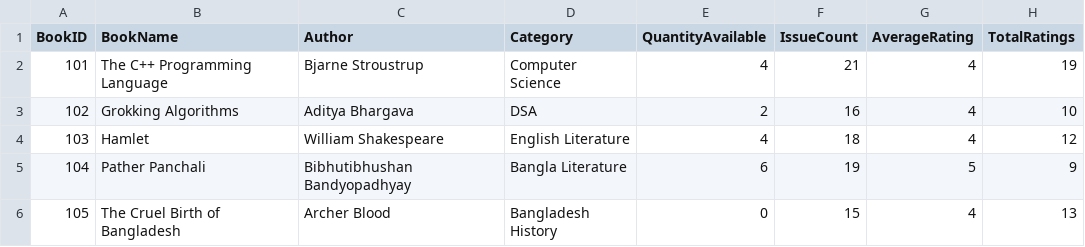
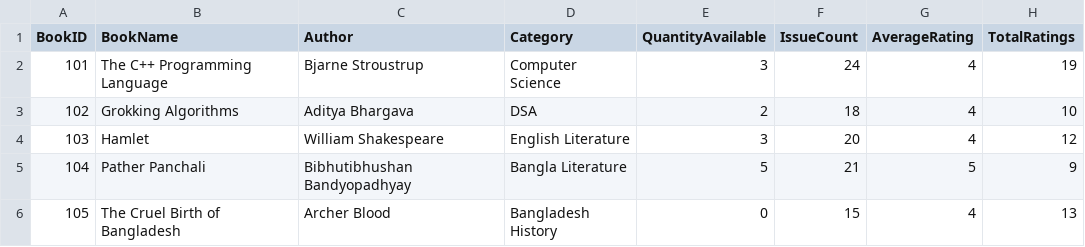
Before and after one commit to Abdur-Rafi-git/LibraryManagement_System, a CSV file: data/Books.csv, drawn as a sheet.

```diff
--- a/data/Books.csv
+++ b/data/Books.csv
@@ -1,6 +1,6 @@
 BookID,BookName,Author,Category,QuantityAvailable,IssueCount,AverageRating,TotalRatings
-101,The C++ Programming Language,Bjarne Stroustrup,Computer Science,4,21,4,19
-102,Grokking Algorithms,Aditya Bhargava,DSA,2,16,4,10
-103,Hamlet,William Shakespeare,English Literature,4,18,4,12
-104,Pather Panchali,Bibhutibhushan Bandyopadhyay,Bangla Literature,6,19,5,9
+101,The C++ Programming Language,Bjarne Stroustrup,Computer Science,3,24,4,19
+102,Grokking Algorithms,Aditya Bhargava,DSA,2,18,4,10
+103,Hamlet,William Shakespeare,English Literature,3,20,4,12
+104,Pather Panchali,Bibhutibhushan Bandyopadhyay,Bangla Literature,5,21,5,9
 105,The Cruel Birth of Bangladesh,Archer Blood,Bangladesh History,0,15,4,13
```
Also changed, not shown: data/Fines.csv, data/Issues.csv, 4 other files.
